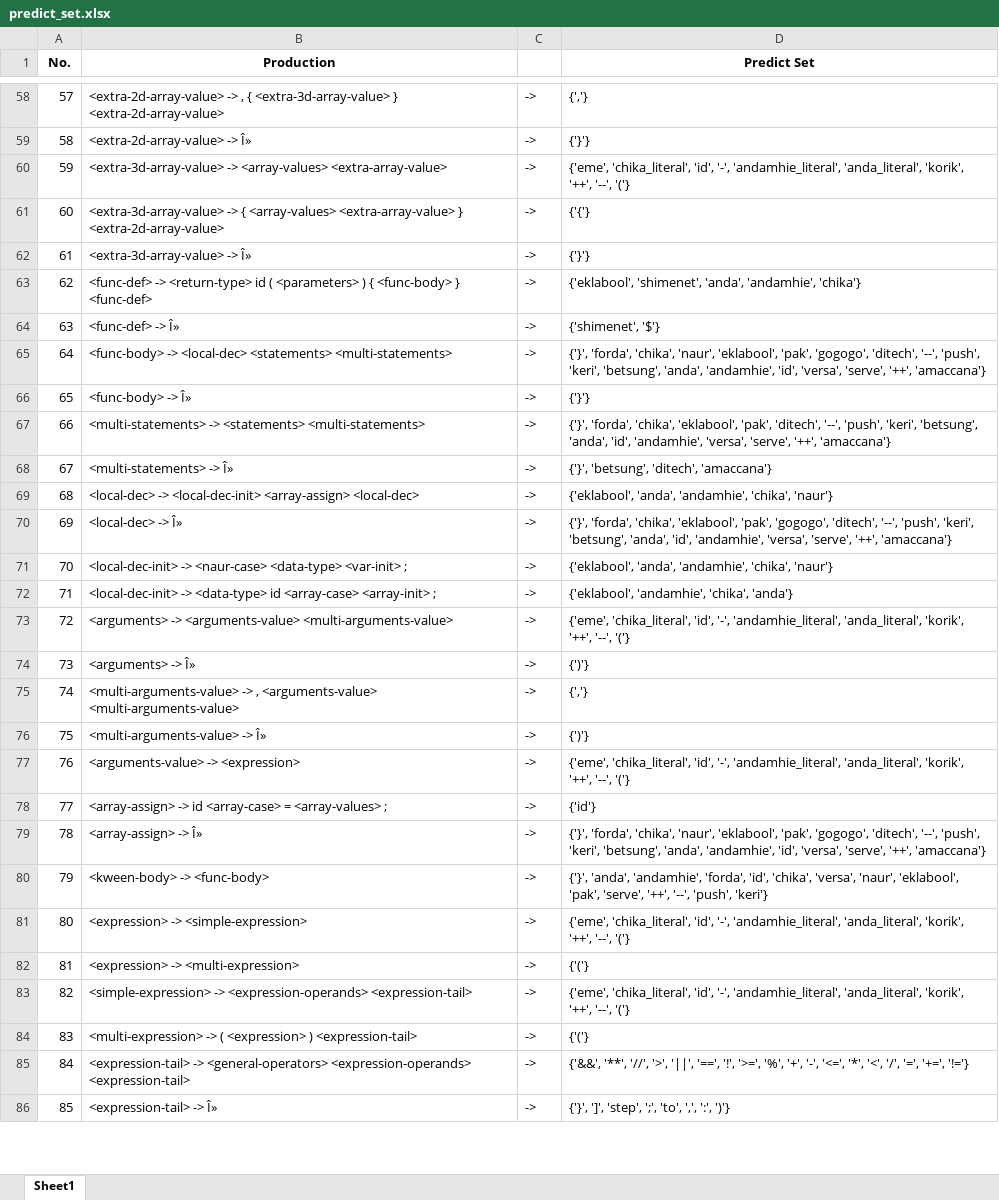
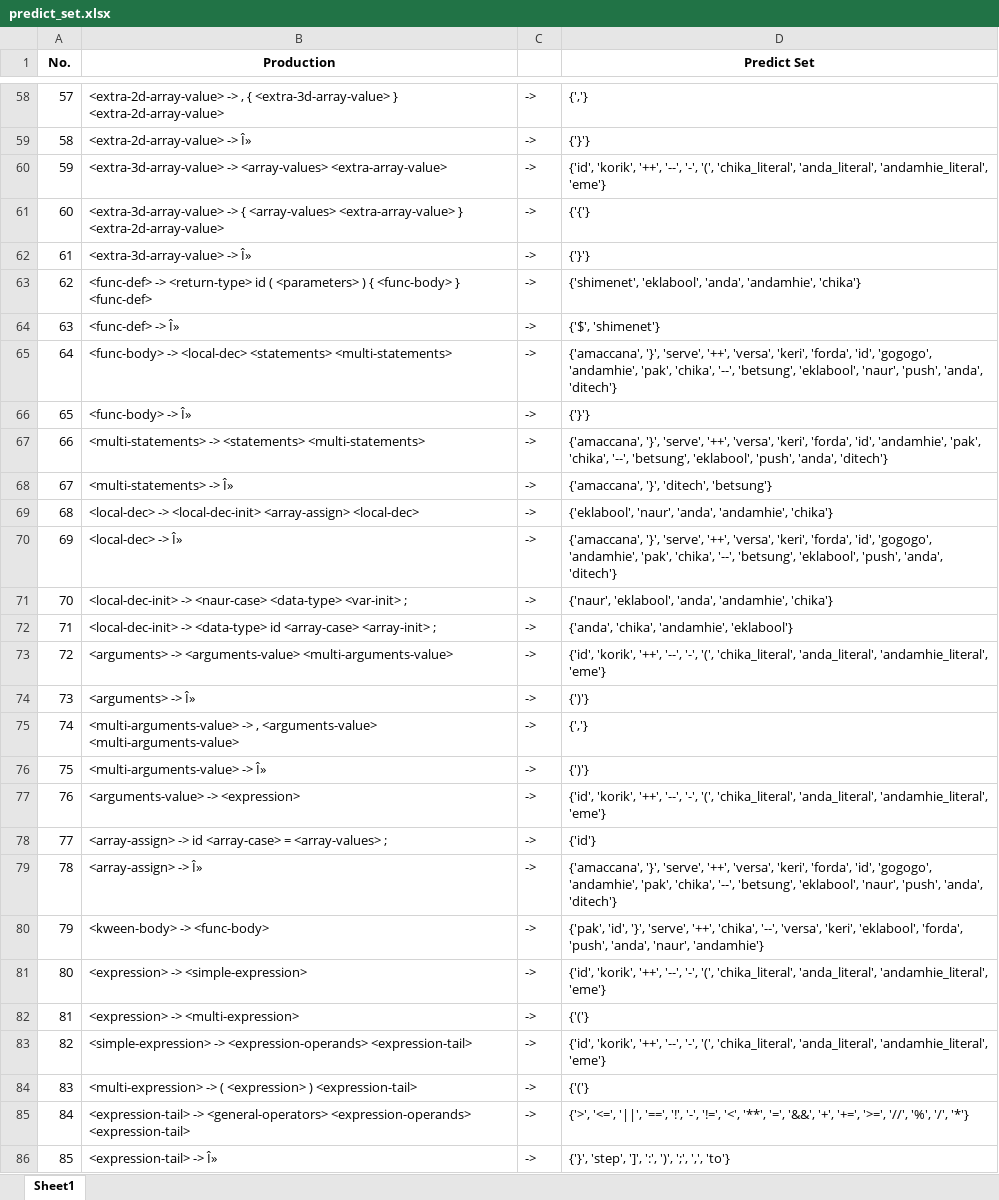
Before and after one commit to marcusandrev/A.C.C.Lang, an Excel workbook: Files/cfg/predict_set.xlsx, sheet Sheet1, drawn as a sheet; only a part is shown, gaps mark what is left out; values as stored, in another font and other column widths than the file's, no borders; the diff covers the shown part only; the diff names each change by its address in the sheet, - before the commit and + after, or states it on an @@ line.

```diff
--- a/Files/cfg/predict_set.xlsx (sheet Sheet1)
+++ b/Files/cfg/predict_set.xlsx (sheet Sheet1)
-D60 (Predict Set): {'eme', 'chika_literal', 'id', '-', 'andamhie_literal', 'anda_literal', 'korik', '++', '--', '('}
+D60 (Predict Set): {'id', 'korik', '++', '--', '-', '(', 'chika_literal', 'anda_literal', 'andamhie_literal', 'eme'}
-D63 (Predict Set): {'eklabool', 'shimenet', 'anda', 'andamhie',…
+D63 (Predict Set): {'shimenet', 'eklabool', 'anda', 'andamhie',…
-D64 (Predict Set): {'shimenet', '$'}
+D64 (Predict Set): {'$', 'shimenet'}
-D65 (Predict Set): {'}', 'forda', 'chika', 'naur', 'eklabool', 'pak', 'gogogo', 'ditech', '--', 'push', 'keri', 'betsung', 'anda', 'andamhie', 'id', 'versa', 'serve', '++', 'amaccana'}
+D65 (Predict Set): {'amaccana', '}', 'serve', '++', 'versa', 'keri', 'forda', 'id', 'gogogo', 'andamhie', 'pak', 'chika', '--', 'betsung', 'eklabool', 'naur', 'push', 'anda', 'ditech'}
-D67 (Predict Set): {'}', 'forda', 'chika', 'eklabool', 'pak', 'ditech', '--', 'push', 'keri', 'betsung', 'anda', 'id', 'andamhie', 'versa', 'serve', '++', 'amaccana'}
+D67 (Predict Set): {'amaccana', '}', 'serve', '++', 'versa', 'keri', 'forda', 'id', 'andamhie', 'pak', 'chika', '--', 'betsung', 'eklabool', 'push', 'anda', 'ditech'}
-D68 (Predict Set): {'}', 'betsung', 'ditech', 'amaccana'}
+D68 (Predict Set): {'amaccana', '}', 'ditech', 'betsung'}
-D69 (Predict Set): {'eklabool', 'anda', 'andamhie', 'chika', 'naur'}
+D69 (Predict Set): {'eklabool', 'naur', 'anda', 'andamhie', 'chika'}
-D70 (Predict Set): {'}', 'forda', 'chika', 'eklabool', 'pak', 'gogogo', 'ditech', '--', 'push', 'keri', 'betsung', 'anda', 'id', 'andamhie', 'versa', 'serve', '++', 'amaccana'}
+D70 (Predict Set): {'amaccana', '}', 'serve', '++', 'versa', 'keri', 'forda', 'id', 'gogogo', 'andamhie', 'pak', 'chika', '--', 'betsung', 'eklabool', 'push', 'anda', 'ditech'}
-D71 (Predict Set): {'eklabool', 'anda', 'andamhie', 'chika', 'naur'}
+D71 (Predict Set): {'naur', 'eklabool', 'anda', 'andamhie', 'chika'}
-D72 (Predict Set): {'eklabool', 'andamhie', 'chika', 'anda'}
+D72 (Predict Set): {'anda', 'chika', 'andamhie', 'eklabool'}
-D73 (Predict Set): {'eme', 'chika_literal', 'id', '-', 'andamhie_literal', 'anda_literal', 'korik', '++', '--', '('}
+D73 (Predict Set): {'id', 'korik', '++', '--', '-', '(', 'chika_literal', 'anda_literal', 'andamhie_literal', 'eme'}
-D77 (Predict Set): {'eme', 'chika_literal', 'id', '-', 'andamhie_literal', 'anda_literal', 'korik', '++', '--', '('}
+D77 (Predict Set): {'id', 'korik', '++', '--', '-', '(', 'chika_literal', 'anda_literal', 'andamhie_literal', 'eme'}
-D79 (Predict Set): {'}', 'forda', 'chika', 'naur', 'eklabool', 'pak', 'gogogo', 'ditech', '--', 'push', 'keri', 'betsung', 'anda', 'andamhie', 'id', 'versa', 'serve', '++', 'amaccana'}
+D79 (Predict Set): {'amaccana', '}', 'serve', '++', 'versa', 'keri', 'forda', 'id', 'gogogo', 'andamhie', 'pak', 'chika', '--', 'betsung', 'eklabool', 'naur', 'push', 'anda', 'ditech'}
-D80 (Predict Set): {'}', 'anda', 'andamhie', 'forda', 'id', 'chika', 'versa', 'naur', 'eklabool', 'pak', 'serve', '++', '--', 'push', 'keri'}
+D80 (Predict Set): {'pak', 'id', '}', 'serve', '++', 'chika', '--', 'versa', 'keri', 'eklabool', 'forda', 'push', 'anda', 'naur', 'andamhie'}
-D81 (Predict Set): {'eme', 'chika_literal', 'id', '-', 'andamhie_literal', 'anda_literal', 'korik', '++', '--', '('}
+D81 (Predict Set): {'id', 'korik', '++', '--', '-', '(', 'chika_literal', 'anda_literal', 'andamhie_literal', 'eme'}
-D83 (Predict Set): {'eme', 'chika_literal', 'id', '-', 'andamhie_literal', 'anda_literal', 'korik', '++', '--', '('}
+D83 (Predict Set): {'id', 'korik', '++', '--', '-', '(', 'chika_literal', 'anda_literal', 'andamhie_literal', 'eme'}
-D85 (Predict Set): {'&&', '**', '//', '>', '||', '==', '!', '>=', '%', '+', '-', '<=', '*', '<', '/', '=', '+=', '!='}
+D85 (Predict Set): {'>', '<=', '||', '==', '!', '-', '!=', '<', '**', '=', '&&', '+', '+=', '>=', '//', '%', '/', '*'}
-D86 (Predict Set): {'}', ']', 'step', ';', 'to', ',', ':', ')'}
+D86 (Predict Set): {'}', 'step', ']', ':', ')', ';', ',', 'to'}
```
Also changed, not shown: 66 edited cells elsewhere in this sheet, Files/cfg/first_set.xlsx, Files/cfg/follow_set.xlsx, 3 other files.
